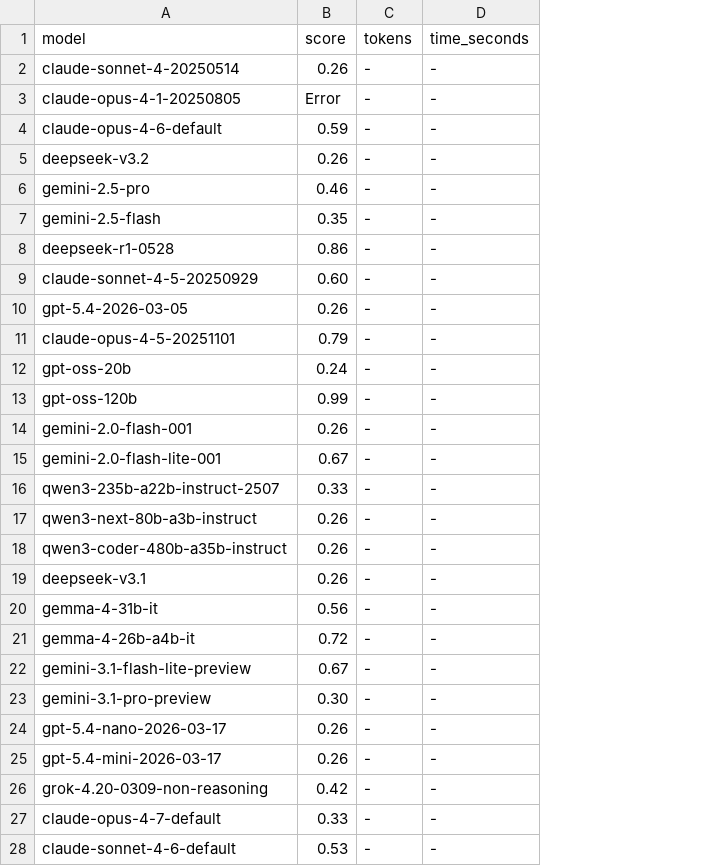
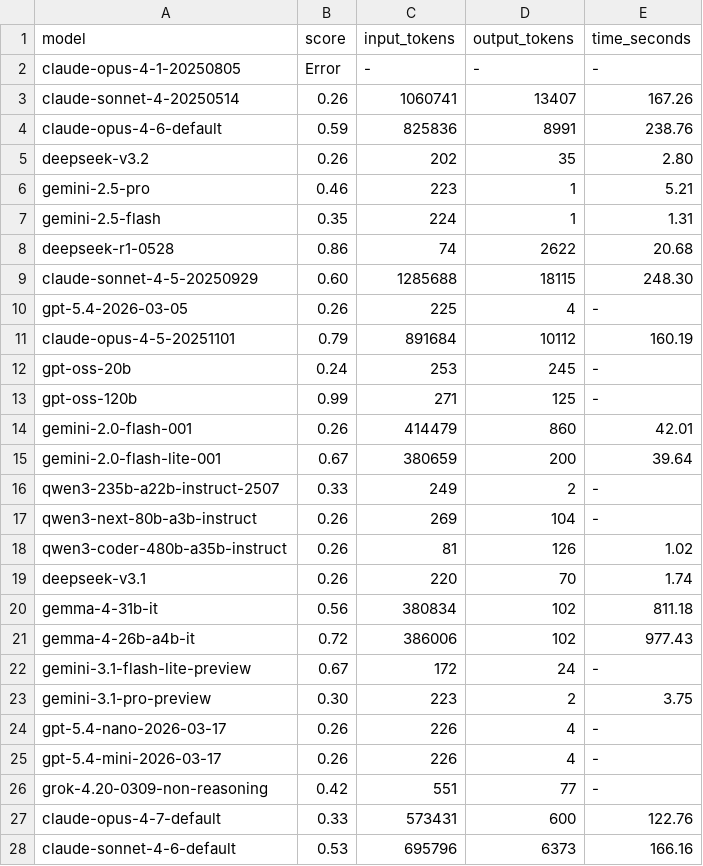
Before and after one commit to gastondana627/kaggle-cli, a CSV file: telemetry/benchmark_results.csv, drawn as a sheet; only a part is shown; removed rows and columns are numbered as before the commit, all else as after; the diff covers the shown part only; the diff names each change by its address in the sheet, - before the commit and + after, or states it on an @@ line.

Commit message:
Fix Playwright strict mode violation and deploy final tokens/time telemetry

```diff
--- a/telemetry/benchmark_results.csv
+++ b/telemetry/benchmark_results.csv
-column C (tokens), rows 3-28: all -
+column C (input_tokens), row 2: -; rows 4-28: 825836 | 202 | 223 | 224 | 74 | 1285688 | 225 | 891684 | 253 | 271 | 414479 | 380659 | 249 | 269 | 81 | 220 | 380834 | 386006 | 172 | 223 | 226 | 226 | 551 | 573431 | 695796
+column D (output_tokens), row 2: -; rows 4-28: 8991 | 35 | 1 | 1 | 2622 | 18115 | 4 | 10112 | 245 | 125 | 860 | 200 | 2 | 104 | 126 | 70 | 102 | 102 | 24 | 2 | 4 | 4 | 77 | 600 | 6373
-row 2: claude-sonnet-4-20250514 | 0.26 | - | -
+row 3: claude-sonnet-4-20250514 | 0.26 | 1060741 | 13407 | 167.26
-E4 (time_seconds): -
+E4 (time_seconds): 238.76
-E5 (time_seconds): -
+E5 (time_seconds): 2.80
-E6 (time_seconds): -
+E6 (time_seconds): 5.21
-E7 (time_seconds): -
+E7 (time_seconds): 1.31
-E8 (time_seconds): -
+E8 (time_seconds): 20.68
-E9 (time_seconds): -
+E9 (time_seconds): 248.30
-E11 (time_seconds): -
+E11 (time_seconds): 160.19
-E14 (time_seconds): -
+E14 (time_seconds): 42.01
-E15 (time_seconds): -
+E15 (time_seconds): 39.64
-E18 (time_seconds): -
+E18 (time_seconds): 1.02
-E19 (time_seconds): -
+E19 (time_seconds): 1.74
-E20 (time_seconds): -
+E20 (time_seconds): 811.18
-E21 (time_seconds): -
+E21 (time_seconds): 977.43
-E23 (time_seconds): -
+E23 (time_seconds): 3.75
-E27 (time_seconds): -
+E27 (time_seconds): 122.76
-E28 (time_seconds): -
+E28 (time_seconds): 166.16
```
Also changed, not shown: 6 edited cells elsewhere in this file, 3 other files.
